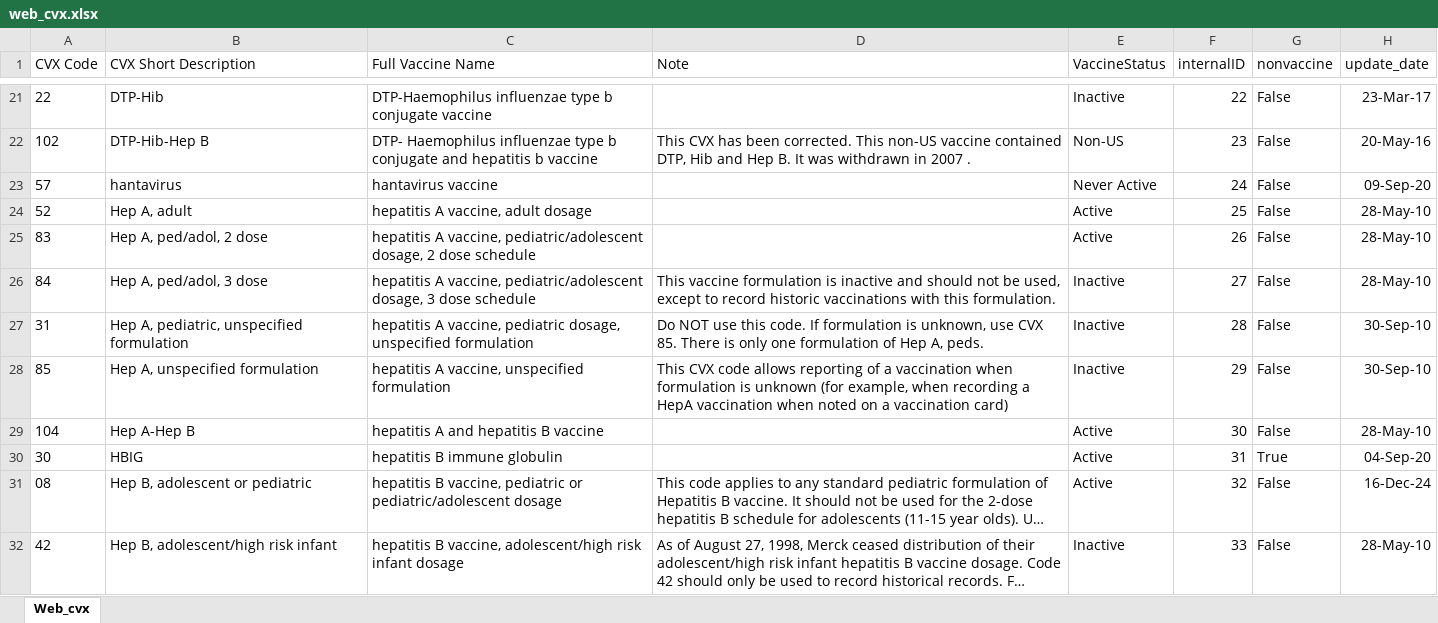
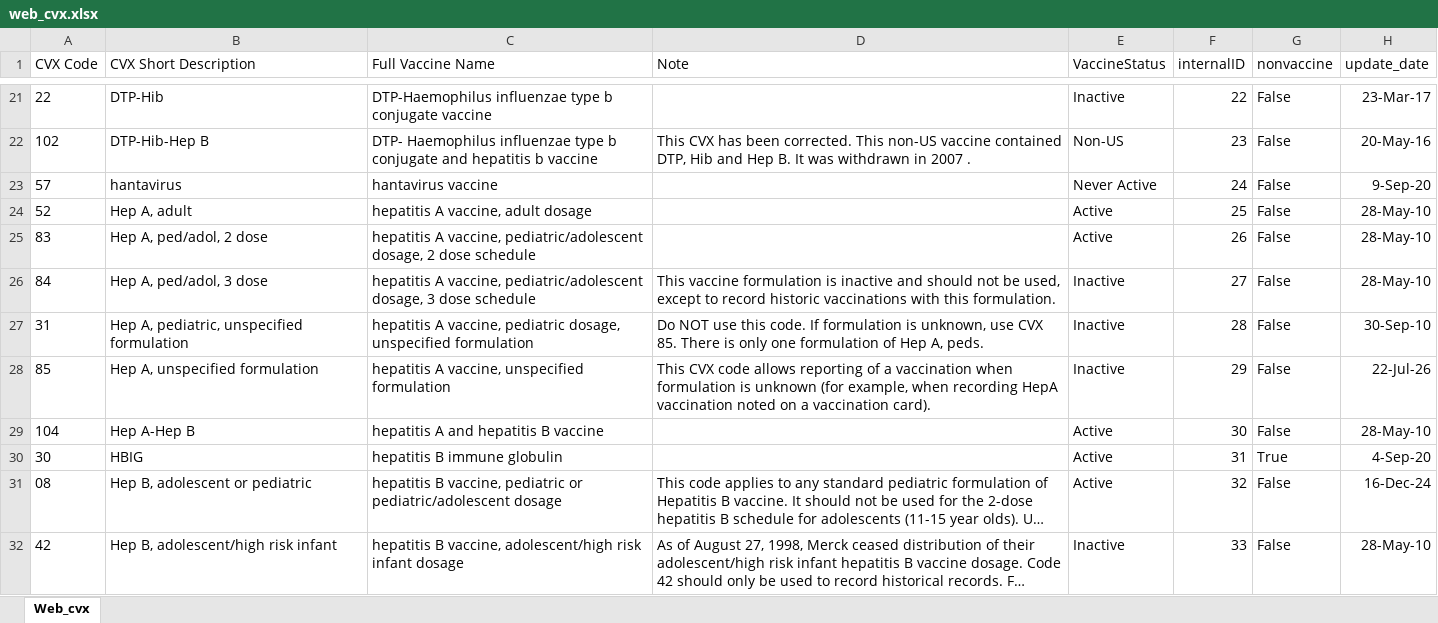
Before and after one commit to usnistgov/fits-webapp, an Excel workbook: cds-tcamt/cds-tcamt-controller/src/main/resources/codeset/web_cvx.xlsx, sheet Web_cvx, drawn as a sheet; only a part is shown, gaps mark what is left out; long unchanged cells end in …; values as stored, in another font and other column widths than the file's, no borders; table styles not drawn; the diff covers the shown part only; the diff names each change by its address in the sheet, - before the commit and + after, or states it on an @@ line.

```diff
--- a/cds-tcamt/cds-tcamt-controller/src/main/resources/codeset/web_cvx.xlsx (sheet Web_cvx)
+++ b/cds-tcamt/cds-tcamt-controller/src/main/resources/codeset/web_cvx.xlsx (sheet Web_cvx)
-H23 (update_date): 09-Sep-20
+H23 (update_date): 9-Sep-20
-D28 (Note): …when recording a HepA vaccination when noted on a vaccination card)
+D28 (Note): …when recording HepA vaccination noted on a vaccination card).
-H28 (update_date): 30-Sep-10
+H28 (update_date): 22-Jul-26
-H30 (update_date): 04-Sep-20
+H30 (update_date): 4-Sep-20
```
Also changed, not shown: 2 added rows and 92 edited cells elsewhere in this sheet.
